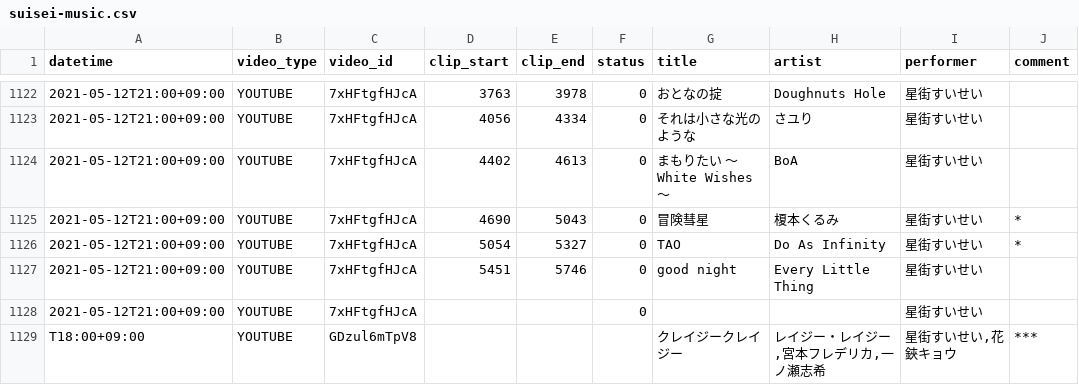
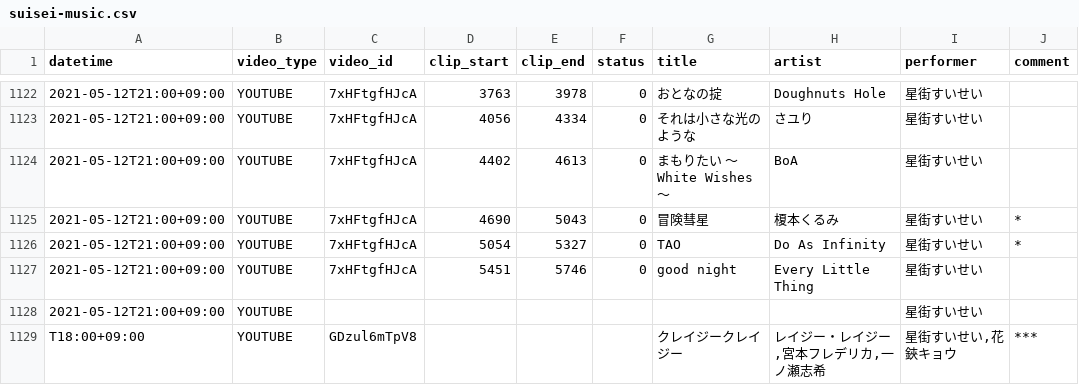
Before and after one commit to suisei-cn/suisei-music, a CSV file: suisei-music.csv, drawn as a sheet; only a part is shown, gaps mark what is left out.

Commit message:
HOTFIX

```diff
--- a/suisei-music.csv
+++ b/suisei-music.csv
@@ -1127,3 +1127,3 @@ datetime,video_type,video_id,clip_start,clip_end,status,title,artist,performer,c
 2021-05-12T21:00+09:00,YOUTUBE,7xHFtgfHJcA,5451,5746,0,good night,Every Little Thing,星街すいせい,
-2021-05-12T21:00+09:00,YOUTUBE,7xHFtgfHJcA,,,0,,,星街すいせい,
+2021-05-12T21:00+09:00,YOUTUBE,,,,,,,星街すいせい,
 T18:00+09:00,YOUTUBE,GDzul6mTpV8,,,,クレイジークレイジー,"レイジー・レイジー,宮本フレデリカ,一ノ瀬志希","星街すいせい,花鋏キョウ",***
```
